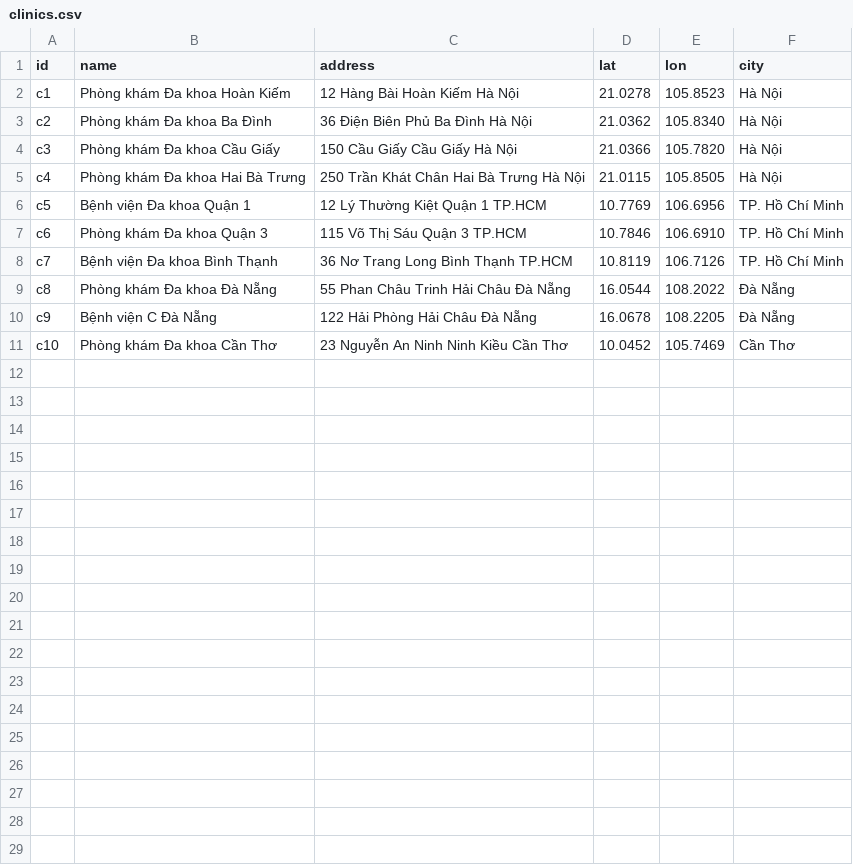
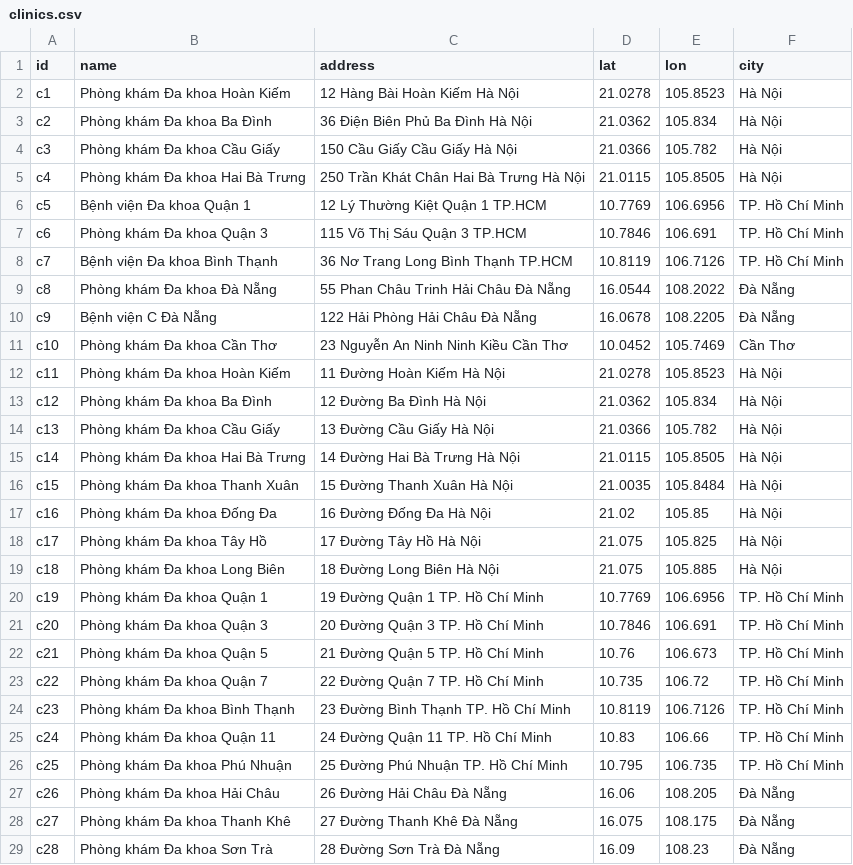
Before and after one commit to Namkhanh-sys/dat-lich-kham-online, a CSV file: data/clinics.csv, drawn as a sheet.

```diff
--- a/data/clinics.csv
+++ b/data/clinics.csv
@@ -2,7 +2,7 @@ id,name,address,lat,lon,city
 c1,Phòng khám Đa khoa Hoàn Kiếm,12 Hàng Bài Hoàn Kiếm Hà Nội,21.0278,105.8523,Hà Nội
-c2,Phòng khám Đa khoa Ba Đình,36 Điện Biên Phủ Ba Đình Hà Nội,21.0362,105.8340,Hà Nội
-c3,Phòng khám Đa khoa Cầu Giấy,150 Cầu Giấy Cầu Giấy Hà Nội,21.0366,105.7820,Hà Nội
+c2,Phòng khám Đa khoa Ba Đình,36 Điện Biên Phủ Ba Đình Hà Nội,21.0362,105.834,Hà Nội
+c3,Phòng khám Đa khoa Cầu Giấy,150 Cầu Giấy Cầu Giấy Hà Nội,21.0366,105.782,Hà Nội
 c4,Phòng khám Đa khoa Hai Bà Trưng,250 Trần Khát Chân Hai Bà Trưng Hà Nội,21.0115,105.8505,Hà Nội
 c5,Bệnh viện Đa khoa Quận 1,12 Lý Thường Kiệt Quận 1 TP.HCM,10.7769,106.6956,TP. Hồ Chí Minh
-c6,Phòng khám Đa khoa Quận 3,115 Võ Thị Sáu Quận 3 TP.HCM,10.7846,106.6910,TP. Hồ Chí Minh
+c6,Phòng khám Đa khoa Quận 3,115 Võ Thị Sáu Quận 3 TP.HCM,10.7846,106.691,TP. Hồ Chí Minh
 c7,Bệnh viện Đa khoa Bình Thạnh,36 Nơ Trang Long Bình Thạnh TP.HCM,10.8119,106.7126,TP. Hồ Chí Minh
@@ -11 +11,19 @@ c9,Bệnh viện C Đà Nẵng,122 Hải Phòng Hải Châu Đà Nẵng,16.0678,
 c10,Phòng khám Đa khoa Cần Thơ,23 Nguyễn An Ninh Ninh Kiều Cần Thơ,10.0452,105.7469,Cần Thơ
+c11,Phòng khám Đa khoa Hoàn Kiếm,11 Đường Hoàn Kiếm Hà Nội,21.0278,105.8523,Hà Nội
+c12,Phòng khám Đa khoa Ba Đình,12 Đường Ba Đình Hà Nội,21.0362,105.834,Hà Nội
+c13,Phòng khám Đa khoa Cầu Giấy,13 Đường Cầu Giấy Hà Nội,21.0366,105.782,Hà Nội
+c14,Phòng khám Đa khoa Hai Bà Trưng,14 Đường Hai Bà Trưng Hà Nội,21.0115,105.8505,Hà Nội
+c15,Phòng khám Đa khoa Thanh Xuân,15 Đường Thanh Xuân Hà Nội,21.0035,105.8484,Hà Nội
+c16,Phòng khám Đa khoa Đống Đa,16 Đường Đống Đa Hà Nội,21.02,105.85,Hà Nội
+c17,Phòng khám Đa khoa Tây Hồ,17 Đường Tây Hồ Hà Nội,21.075,105.825,Hà Nội
+c18,Phòng khám Đa khoa Long Biên,18 Đường Long Biên Hà Nội,21.075,105.885,Hà Nội
+c19,Phòng khám Đa khoa Quận 1,19 Đường Quận 1 TP. Hồ Chí Minh,10.7769,106.6956,TP. Hồ Chí Minh
+c20,Phòng khám Đa khoa Quận 3,20 Đường Quận 3 TP. Hồ Chí Minh,10.7846,106.691,TP. Hồ Chí Minh
+c21,Phòng khám Đa khoa Quận 5,21 Đường Quận 5 TP. Hồ Chí Minh,10.76,106.673,TP. Hồ Chí Minh
+c22,Phòng khám Đa khoa Quận 7,22 Đường Quận 7 TP. Hồ Chí Minh,10.735,106.72,TP. Hồ Chí Minh
+c23,Phòng khám Đa khoa Bình Thạnh,23 Đường Bình Thạnh TP. Hồ Chí Minh,10.8119,106.7126,TP. Hồ Chí Minh
+c24,Phòng khám Đa khoa Quận 11,24 Đường Quận 11 TP. Hồ Chí Minh,10.83,106.66,TP. Hồ Chí Minh
+c25,Phòng khám Đa khoa Phú Nhuận,25 Đường Phú Nhuận TP. Hồ Chí Minh,10.795,106.735,TP. Hồ Chí Minh
+c26,Phòng khám Đa khoa Hải Châu,26 Đường Hải Châu Đà Nẵng,16.06,108.205,Đà Nẵng
+c27,Phòng khám Đa khoa Thanh Khê,27 Đường Thanh Khê Đà Nẵng,16.075,108.175,Đà Nẵng
+c28,Phòng khám Đa khoa Sơn Trà,28 Đường Sơn Trà Đà Nẵng,16.09,108.23,Đà Nẵng
```
Also changed, not shown: 1 other file.
